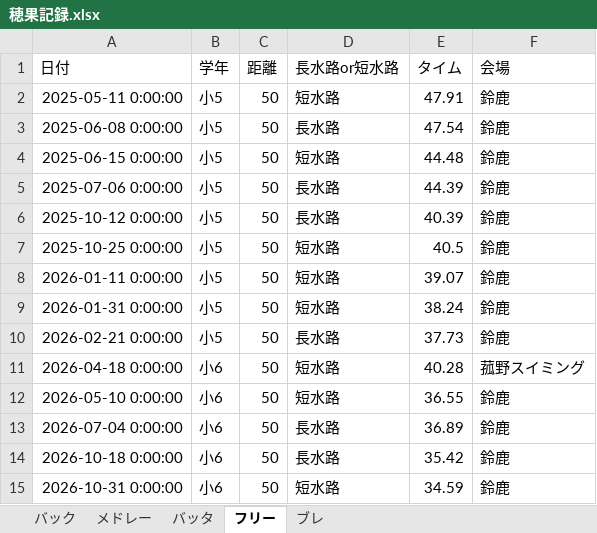
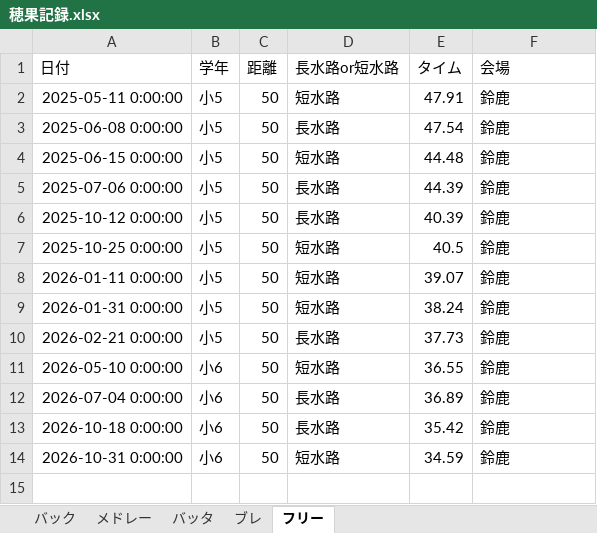
Before and after one commit to shimo2829/honoka-swim, an Excel workbook: 穂果記録.xlsx, sheet フリー, drawn as a sheet; values as stored, in another font and other column widths than the file's, no borders; the diff names each change by its address in the sheet, - before the commit and + after, or states it on an @@ line.

Commit message:
Delete record: フリー 50m

```diff
--- a/穂果記録.xlsx (sheet フリー)
+++ b/穂果記録.xlsx (sheet フリー)
@@ sheet tab order changed: バック | メドレー | バッタ | ブレ | フリー @@
-row 11: 2026-04-18 0:00:00 | 小6 | 50 | 短水路 | 40.28 | 菰野スイミング
```
